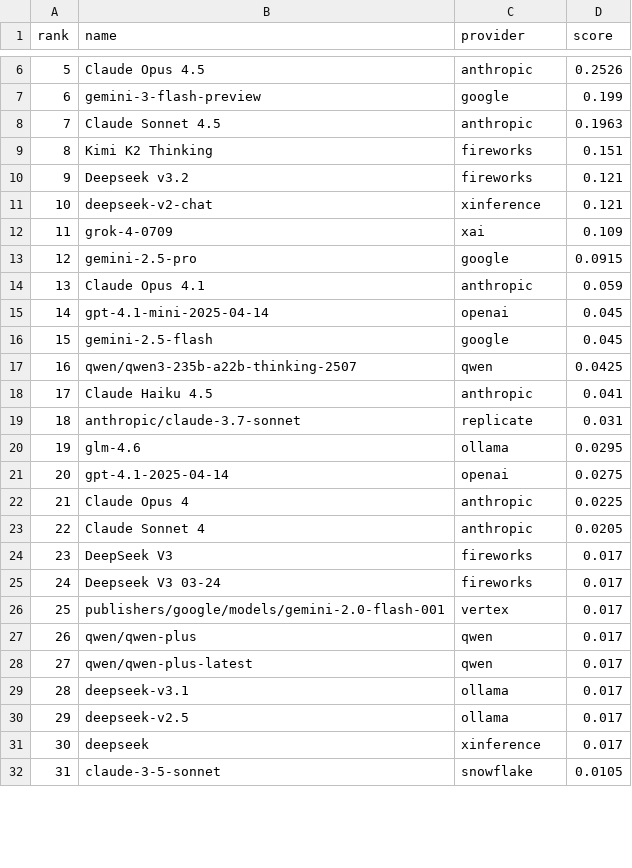
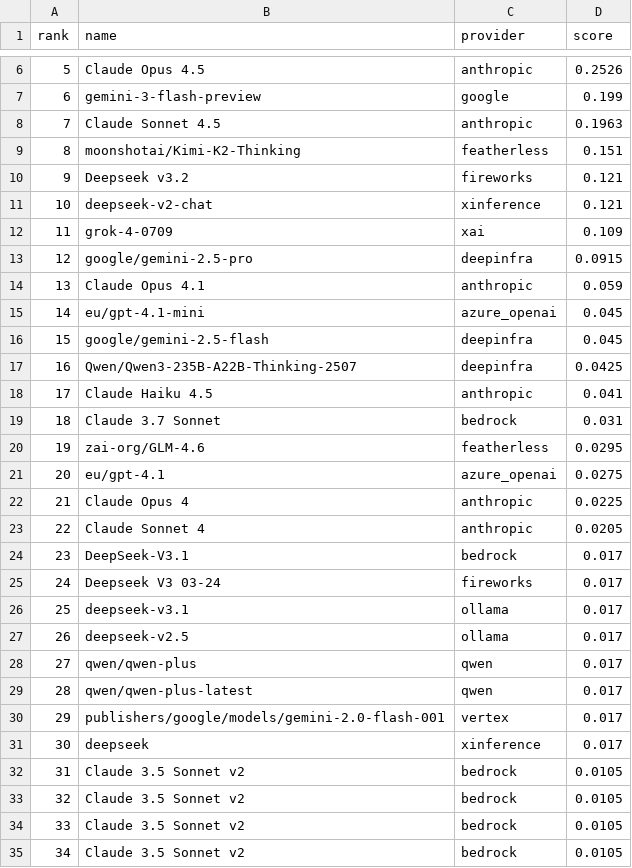
Before and after one commit to yfedoseev/models, a CSV file: csv/hard.csv, drawn as a sheet; only a part is shown, gaps mark what is left out; removed rows and columns are numbered as before the commit, all else as after; the diff covers the shown part only; the diff names each change by its address in the sheet, - before the commit and + after, or states it on an @@ line.

Commit message:
Update Bedrock pricing with AWS CLI integration
- Improved Bedrock pricing coverage using AWS Pricing CLI
- Added usagetype_model_slug matching for better price assignment
- Fixed normalization for CamelCase model names (Nova2.0Lite, Claude3Haiku)
- Updated stats: 11,481 models, 1,991 with pricing, 1,255 with benchmarks

```diff
--- a/csv/hard.csv
+++ b/csv/hard.csv
-row 9: 8 | Kimi K2 Thinking | fireworks | 0.151
+row 9: 8 | moonshotai/Kimi-K2-Thinking | featherless | 0.151
-row 13: 12 | gemini-2.5-pro | google | 0.0915
+row 13: 12 | google/gemini-2.5-pro | deepinfra | 0.0915
-B15 (name): gpt-4.1-mini-2025-04-14
+B15 (name): eu/gpt-4.1-mini
-C15 (provider): openai
+C15 (provider): azure_openai
-row 16: 15 | gemini-2.5-flash | google | 0.045
+row 16: 15 | google/gemini-2.5-flash | deepinfra | 0.045
-B17 (name): qwen/qwen3-235b-a22b-thinking-2507
+B17 (name): Qwen/Qwen3-235B-A22B-Thinking-2507
-C17 (provider): qwen
+C17 (provider): deepinfra
-row 19: 18 | anthropic/claude-3.7-sonnet | replicate | 0.031
-row 20: 19 | glm-4.6 | ollama | 0.0295
-row 21: 20 | gpt-4.1-2025-04-14 | openai | 0.0275
+row 19: 18 | Claude 3.7 Sonnet | bedrock | 0.031
+row 20: 19 | zai-org/GLM-4.6 | featherless | 0.0295
+row 21: 20 | eu/gpt-4.1 | azure_openai | 0.0275
-B24 (name): DeepSeek V3
+B24 (name): DeepSeek-V3.1
-C24 (provider): fireworks
+C24 (provider): bedrock
@@ row 29 moved to row 26: 25 @@
@@ row 30 moved to row 27: 26 @@
@@ column A (rank) renumbered between rows 28 and 46 @@
@@ row 26 moved to row 30: 29 @@
-row 32: 31 | claude-3-5-sonnet | snowflake | 0.0105
+row 32: 31 | Claude 3.5 Sonnet v2 | bedrock | 0.0105
+row 33: 32 | Claude 3.5 Sonnet v2 | bedrock | 0.0105
+row 34: 33 | Claude 3.5 Sonnet v2 | bedrock | 0.0105
+row 35: 34 | Claude 3.5 Sonnet v2 | bedrock | 0.0105
```
Also changed, not shown: 3 added rows, 1 removed row, 2 moved rows and 4 edited cells elsewhere in this file, csv/arena.csv, csv/coding.csv, 33 other files.
